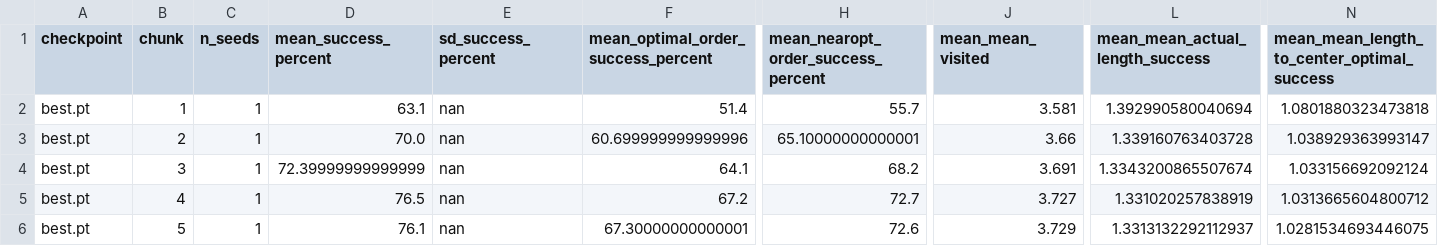
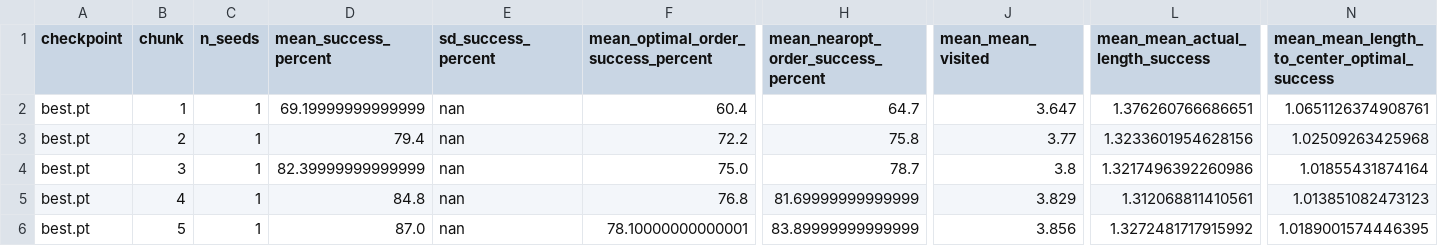
Before and after one commit to KingKeyskey/streaming-flow-policy, a CSV file: experiments/four_boxes_experiments/sfp_four_targets_streaming_no_mask_v1/runs/fd8996e3aa7c/chunk_sweep_validation_best/chunk_sweep_across_seeds.csv, drawn as a sheet; only a part is shown, gaps mark what is left out; the diff covers the shown part only; the diff names each change by its address in the sheet, - before the commit and + after, or states it on an @@ line.

```diff
--- a/experiments/four_boxes_experiments/sfp_four_targets_streaming_no_mask_v1/runs/fd8996e3aa7c/chunk_sweep_validation_best/chunk_sweep_across_seeds.csv
+++ b/experiments/four_boxes_experiments/sfp_four_targets_streaming_no_mask_v1/runs/fd8996e3aa7c/chunk_sweep_validation_best/chunk_sweep_across_seeds.csv
-D2 (mean_success_percent): 63.1
+D2 (mean_success_percent): 69.19999999999999
-F2: 51.4
+F2: 60.4
-H2: 55.7
+H2: 64.7
-J2 (mean_mean_visited): 3.581
+J2 (mean_mean_visited): 3.647
-L2 (mean_mean_actual_length_success): 1.392990580040694
+L2 (mean_mean_actual_length_success): 1.376260766686651
-N2: 1.0801880323473818
+N2: 1.0651126374908761
-D3 (mean_success_percent): 70.0
+D3 (mean_success_percent): 79.4
-F3: 60.699999999999996
+F3: 72.2
-H3: 65.10000000000001
+H3: 75.8
-J3 (mean_mean_visited): 3.66
+J3 (mean_mean_visited): 3.77
-L3 (mean_mean_actual_length_success): 1.339160763403728
+L3 (mean_mean_actual_length_success): 1.3233601954628156
-N3: 1.038929363993147
+N3: 1.02509263425968
-D4 (mean_success_percent): 72.39999999999999
+D4 (mean_success_percent): 82.39999999999999
-F4: 64.1
+F4: 75.0
-H4: 68.2
+H4: 78.7
-J4 (mean_mean_visited): 3.691
+J4 (mean_mean_visited): 3.8
-L4 (mean_mean_actual_length_success): 1.3343200865507674
+L4 (mean_mean_actual_length_success): 1.3217496392260986
-N4: 1.033156692092124
+N4: 1.01855431874164
-D5 (mean_success_percent): 76.5
+D5 (mean_success_percent): 84.8
-F5: 67.2
+F5: 76.8
-H5: 72.7
+H5: 81.69999999999999
-J5 (mean_mean_visited): 3.727
+J5 (mean_mean_visited): 3.829
-L5 (mean_mean_actual_length_success): 1.331020257838919
+L5 (mean_mean_actual_length_success): 1.312068811410561
-N5: 1.0313665604800712
+N5: 1.013851082473123
-D6 (mean_success_percent): 76.1
+D6 (mean_success_percent): 87.0
-F6: 67.30000000000001
+F6: 78.10000000000001
-H6: 72.6
+H6: 83.89999999999999
-J6 (mean_mean_visited): 3.729
+J6 (mean_mean_visited): 3.856
-L6 (mean_mean_actual_length_success): 1.3313132292112937
+L6 (mean_mean_actual_length_success): 1.3272481717915992
-N6: 1.0281534693446075
+N6: 1.0189001574446395
```
Also changed, not shown: 54 edited cells elsewhere in this file, experiments/four_boxes_experiments/sfp_four_targets_streaming_no_mask_v1/runs/fd8996e3aa7c/across_seed_summary.csv, experiments/four_boxes_experiments/sfp_four_targets_streaming_no_mask_v1/runs/fd8996e3aa7c/chunk_sweep_validation_best/chunk_sweep_per_seed.csv, 18 other files.
